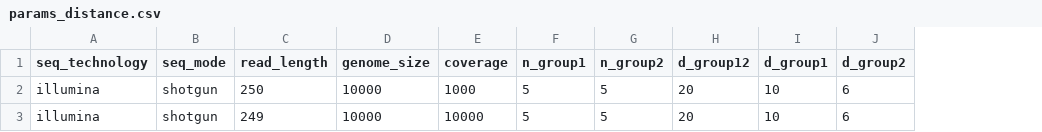
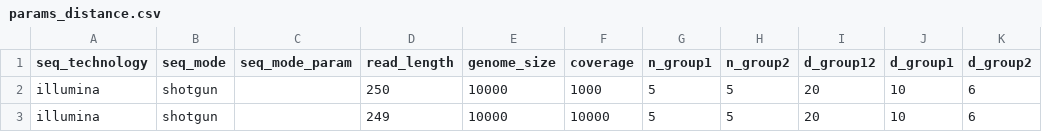
Before and after one commit to cbg-ethz/V-pipe, a CSV file: resources/auxiliary_workflows/benchmark/config/params_distance.csv, drawn as a sheet; only a part is shown; the diff names each change by its address in the sheet, - before the commit and + after, or states it on an @@ line.

```diff
--- a/resources/auxiliary_workflows/benchmark/config/params_distance.csv
+++ b/resources/auxiliary_workflows/benchmark/config/params_distance.csv
+column C (seq_mode_param), empty
```
Also changed, not shown: resources/auxiliary_workflows/benchmark/config/params.csv, resources/auxiliary_workflows/benchmark/config/params_mutation_rate.csv, 1 other file.
